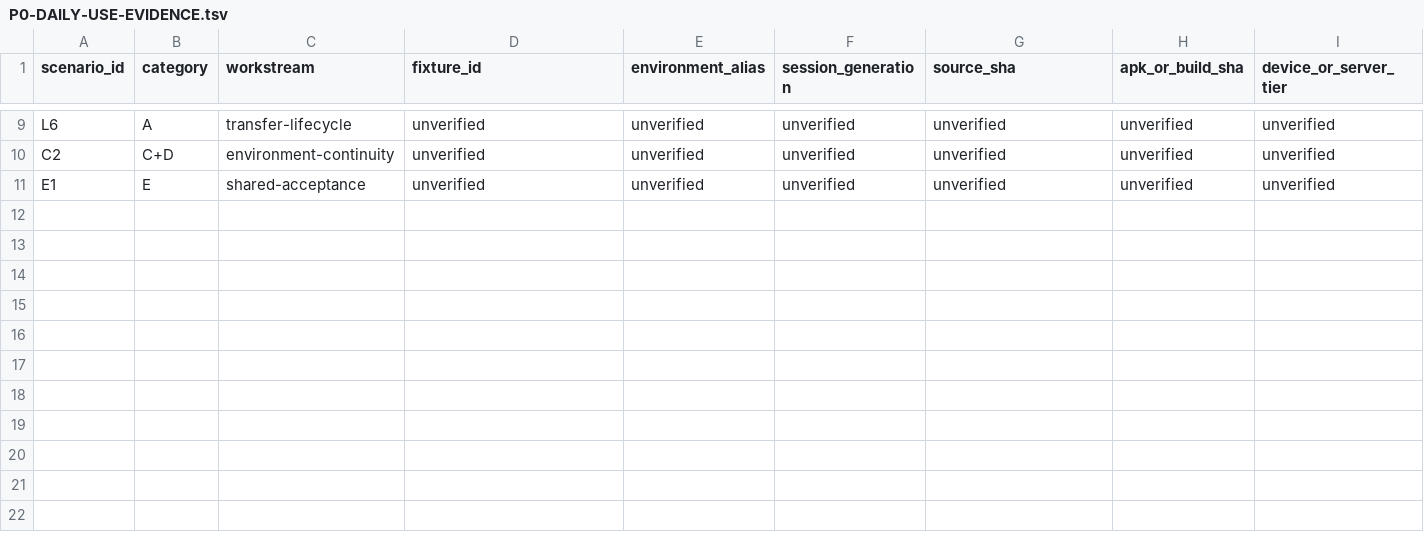
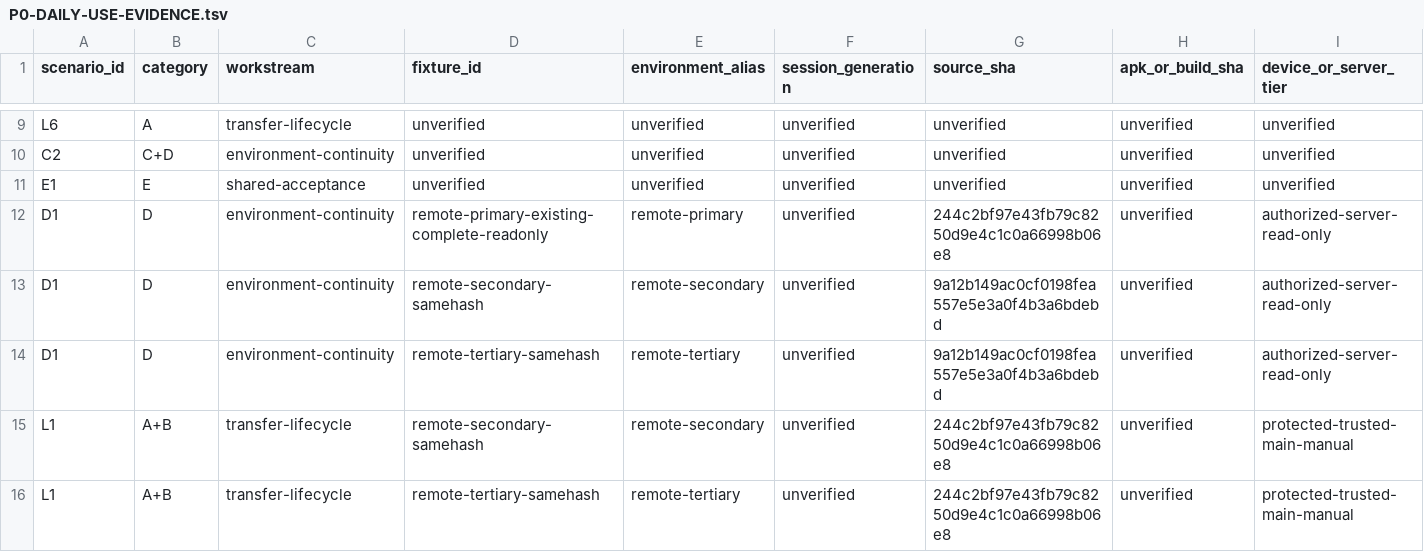
Before and after one commit to gamesbyian/Chunks, a TSV file: docs/P0-DAILY-USE-EVIDENCE.tsv, drawn as a sheet; only a part is shown, gaps mark what is left out; rows hold the shown columns only; the diff names each change by its address in the sheet, - before the commit and + after, or states it on an @@ line.

Commit message:
docs(p0): record actual primary and numbered-server cohort readback

```diff
--- a/docs/P0-DAILY-USE-EVIDENCE.tsv
+++ b/docs/P0-DAILY-USE-EVIDENCE.tsv
+row 12: D1 | D | environment-continuity | remote-primary-existing-complete-readonly | remote-primary | unverified | 244c2bf97e43fb79c8250d9e4c1c0a66998b06e8 | unverified | authorized-server-read-only
+row 13: D1 | D | environment-continuity | remote-secondary-samehash | remote-secondary | unverified | 9a12b149ac0cf0198fea557e5e3a0f4b3a6bdebd | unverified | authorized-server-read-only
+row 14: D1 | D | environment-continuity | remote-tertiary-samehash | remote-tertiary | unverified | 9a12b149ac0cf0198fea557e5e3a0f4b3a6bdebd | unverified | authorized-server-read-only
+row 15: L1 | A+B | transfer-lifecycle | remote-secondary-samehash | remote-secondary | unverified | 244c2bf97e43fb79c8250d9e4c1c0a66998b06e8 | unverified | protected-trusted-main-manual
+row 16: L1 | A+B | transfer-lifecycle | remote-tertiary-samehash | remote-tertiary | unverified | 244c2bf97e43fb79c8250d9e4c1c0a66998b06e8 | unverified | protected-trusted-main-manual
```
Also changed, not shown: docs/P0-DAILY-USE-FIXTURES.tsv.
